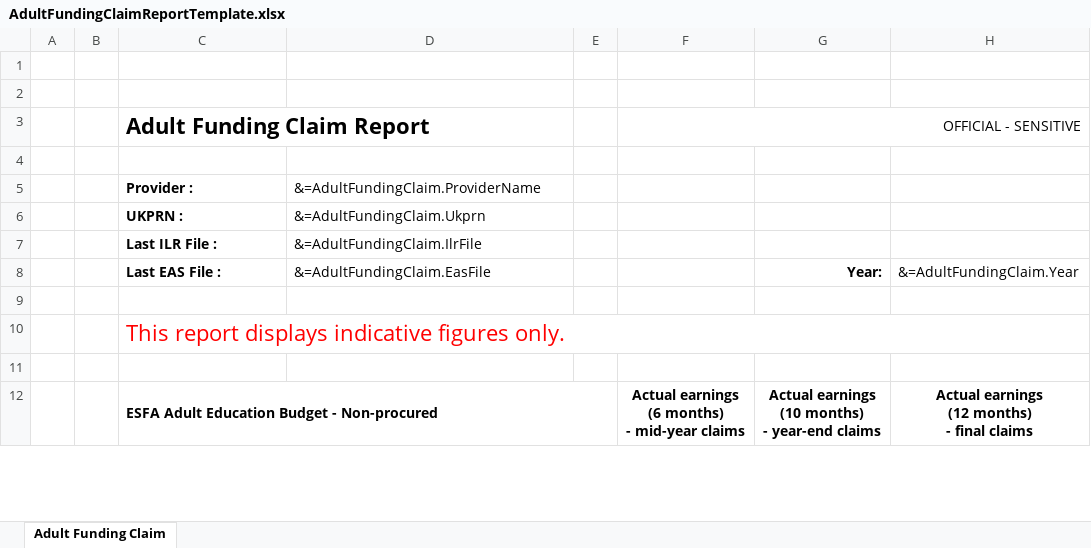
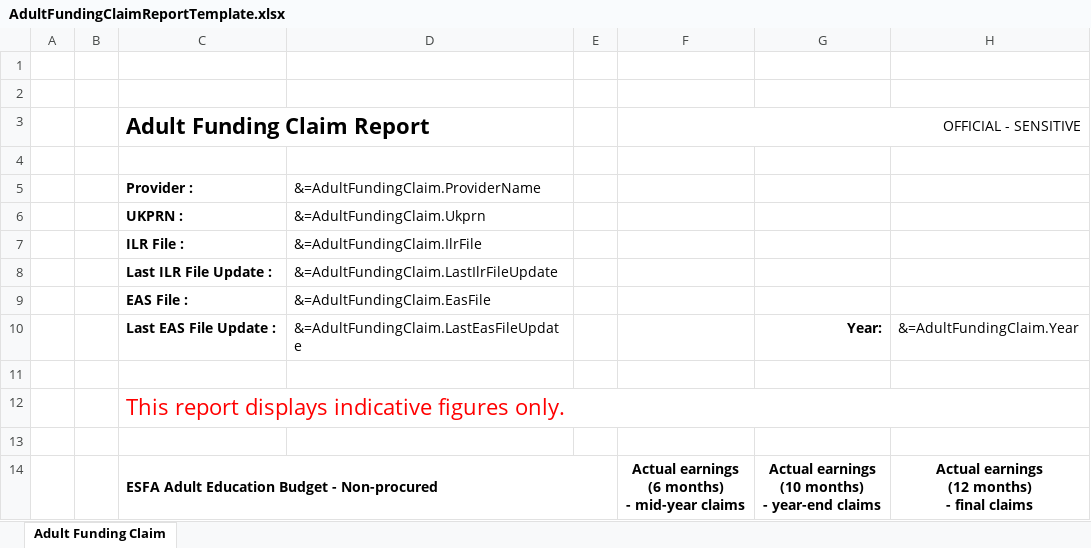
Before and after one commit to SkillsFundingAgency/DC-ILR-2021-ReportService, an Excel workbook: src/ESFA.DC.ILR.ReportService.Reports/Templates/AdultFundingClaimReportTemplate.xlsx, sheet Adult Funding Claim, drawn as a sheet; only a part is shown; values as stored, in another font and other column widths than the file's, no borders; charts and pictures not drawn; addresses are those after the commit; the diff names each change by its address in the sheet, - before the commit and + after, or states it on an @@ line.

Commit message:
Changes to support ILR and EAS file name retrieval for headers on Funding Reports

```diff
--- a/src/ESFA.DC.ILR.ReportService.Reports/Templates/AdultFundingClaimReportTemplate.xlsx (sheet Adult Funding Claim)
+++ b/src/ESFA.DC.ILR.ReportService.Reports/Templates/AdultFundingClaimReportTemplate.xlsx (sheet Adult Funding Claim)
-C7: Last ILR File :
+C7: ILR File :
+row 8:  |  | Last ILR File Update : | &=AdultFundingClaim.LastIlrFileUpdate
+row 9:  |  | EAS File : | &=AdultFundingClaim.EasFile
-C10: Last EAS File :
+C10: Last EAS File Update :
-D10: &=AdultFundingClaim.EasFile
+D10: &=AdultFundingClaim.LastEasFileUpdate
```
Also changed, not shown: charts or pictures, 36 other files.
